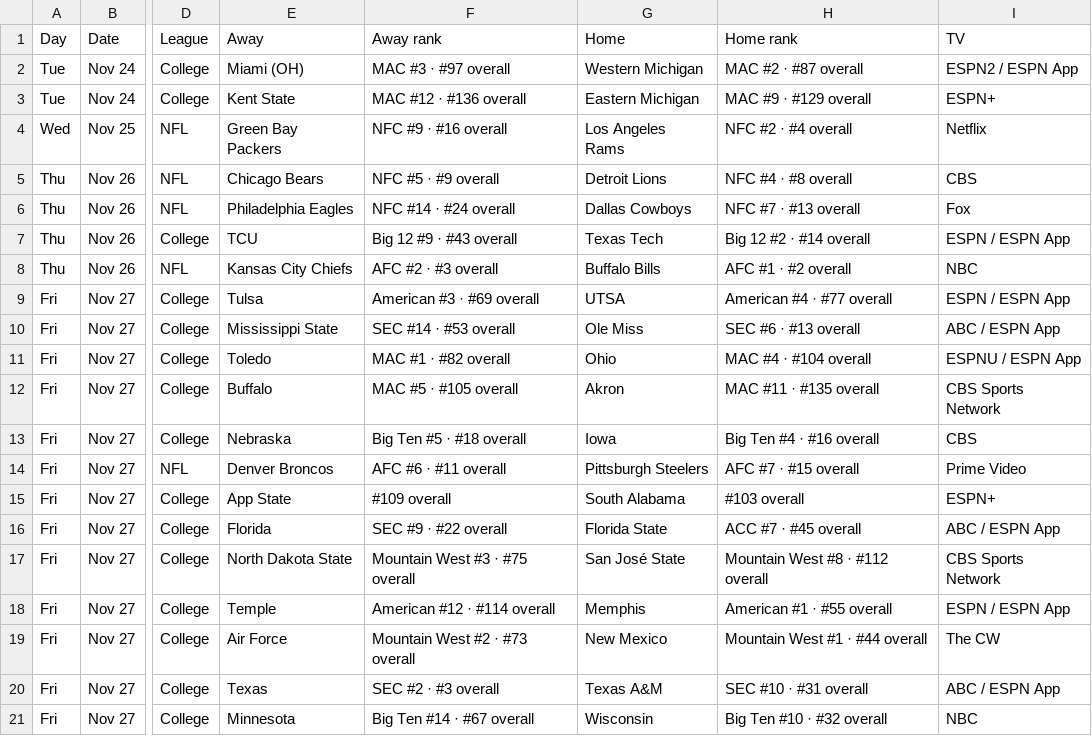
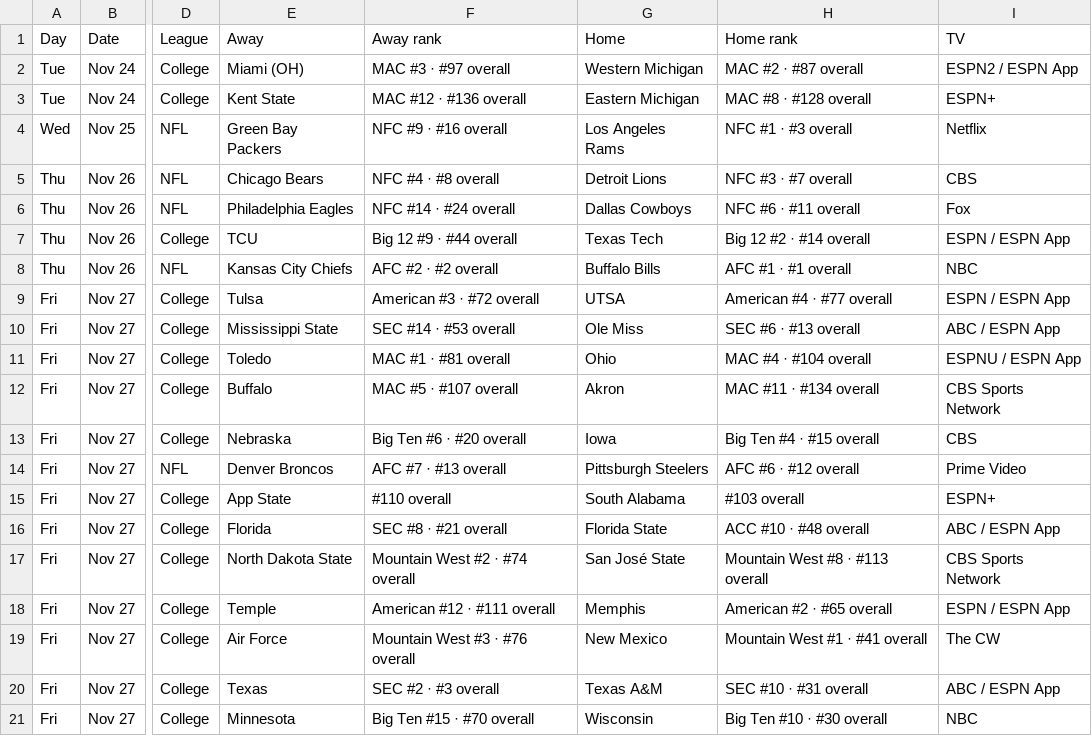
Before and after one commit to denegrijustin/football-watchability, a CSV file: public/exports/watch-slate.csv, drawn as a sheet; only a part is shown, gaps mark what is left out; the diff covers the shown part only; the diff names each change by its address in the sheet, - before the commit and + after, or states it on an @@ line.

```diff
--- a/public/exports/watch-slate.csv
+++ b/public/exports/watch-slate.csv
-H3 (Home rank): MAC #9 · #129 overall
+H3 (Home rank): MAC #8 · #128 overall
-H4 (Home rank): NFC #2 · #4 overall
+H4 (Home rank): NFC #1 · #3 overall
-F5 (Away rank): NFC #5 · #9 overall
+F5 (Away rank): NFC #4 · #8 overall
-H5 (Home rank): NFC #4 · #8 overall
+H5 (Home rank): NFC #3 · #7 overall
-H6 (Home rank): NFC #7 · #13 overall
+H6 (Home rank): NFC #6 · #11 overall
-F7 (Away rank): Big 12 #9 · #43 overall
+F7 (Away rank): Big 12 #9 · #44 overall
-F8 (Away rank): AFC #2 · #3 overall
+F8 (Away rank): AFC #2 · #2 overall
-H8 (Home rank): AFC #1 · #2 overall
+H8 (Home rank): AFC #1 · #1 overall
-F9 (Away rank): American #3 · #69 overall
+F9 (Away rank): American #3 · #72 overall
-F11 (Away rank): MAC #1 · #82 overall
+F11 (Away rank): MAC #1 · #81 overall
-F12 (Away rank): MAC #5 · #105 overall
+F12 (Away rank): MAC #5 · #107 overall
-H12 (Home rank): MAC #11 · #135 overall
+H12 (Home rank): MAC #11 · #134 overall
-F13 (Away rank): Big Ten #5 · #18 overall
+F13 (Away rank): Big Ten #6 · #20 overall
-H13 (Home rank): Big Ten #4 · #16 overall
+H13 (Home rank): Big Ten #4 · #15 overall
-F14 (Away rank): AFC #6 · #11 overall
+F14 (Away rank): AFC #7 · #13 overall
-H14 (Home rank): AFC #7 · #15 overall
+H14 (Home rank): AFC #6 · #12 overall
-F15 (Away rank): #109 overall
+F15 (Away rank): #110 overall
-F16 (Away rank): SEC #9 · #22 overall
+F16 (Away rank): SEC #8 · #21 overall
-H16 (Home rank): ACC #7 · #45 overall
+H16 (Home rank): ACC #10 · #48 overall
-F17 (Away rank): Mountain West #3 · #75 overall
+F17 (Away rank): Mountain West #2 · #74 overall
-H17 (Home rank): Mountain West #8 · #112 overall
+H17 (Home rank): Mountain West #8 · #113 overall
-F18 (Away rank): American #12 · #114 overall
+F18 (Away rank): American #12 · #111 overall
-H18 (Home rank): American #1 · #55 overall
+H18 (Home rank): American #2 · #65 overall
-F19 (Away rank): Mountain West #2 · #73 overall
+F19 (Away rank): Mountain West #3 · #76 overall
-H19 (Home rank): Mountain West #1 · #44 overall
+H19 (Home rank): Mountain West #1 · #41 overall
-F21 (Away rank): Big Ten #14 · #67 overall
+F21 (Away rank): Big Ten #15 · #70 overall
-H21 (Home rank): Big Ten #10 · #32 overall
+H21 (Home rank): Big Ten #10 · #30 overall
```
Also changed, not shown: 1 added row, 1 removed row and 126 edited cells elsewhere in this file, 16 other files.
